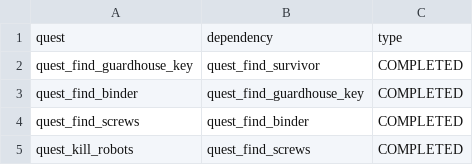
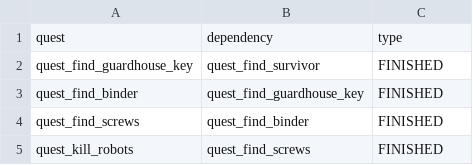
Before and after one commit to tuchang/muddery, a CSV file: templates/example_cn/worlddata/data/quest_dependencies.csv, drawn as a sheet.

```diff
--- a/templates/example_cn/worlddata/data/quest_dependencies.csv
+++ b/templates/example_cn/worlddata/data/quest_dependencies.csv
@@ -1,5 +1,5 @@
 quest,dependency,type
-quest_find_guardhouse_key,quest_find_survivor,COMPLETED
-quest_find_binder,quest_find_guardhouse_key,COMPLETED
-quest_find_screws,quest_find_binder,COMPLETED
-quest_kill_robots,quest_find_screws,COMPLETED
+quest_find_guardhouse_key,quest_find_survivor,FINISHED
+quest_find_binder,quest_find_guardhouse_key,FINISHED
+quest_find_screws,quest_find_binder,FINISHED
+quest_kill_robots,quest_find_screws,FINISHED
```
Also changed, not shown: templates/example_cn/worlddata/data/action_attack.csv, templates/example_cn/worlddata/data/dialogue_quest_dependencies.csv, 32 other files.
